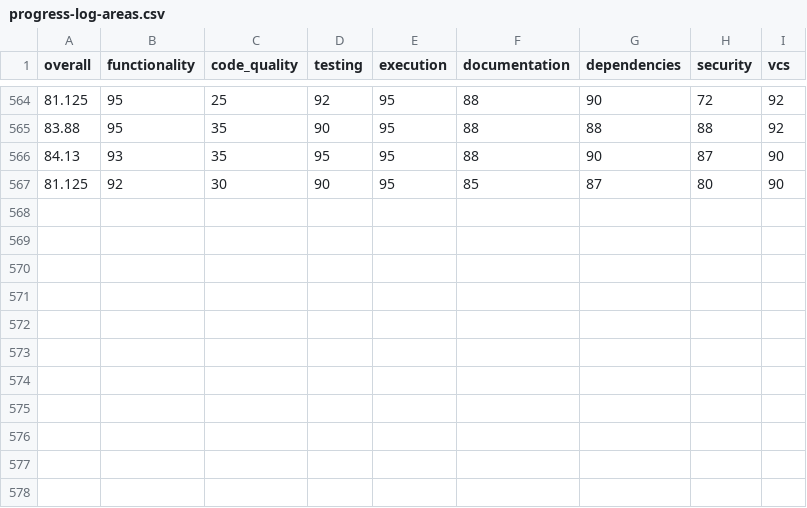
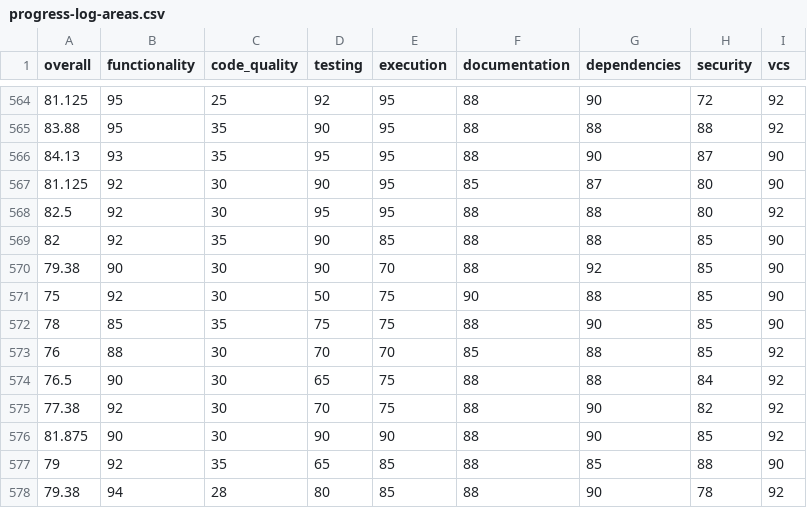
Before and after one commit to mountain-pass/voder.ai-website, a CSV file: packages/dev-config/.voder/progress-log-areas.csv, drawn as a sheet; only a part is shown, gaps mark what is left out.

```diff
--- a/packages/dev-config/.voder/progress-log-areas.csv
+++ b/packages/dev-config/.voder/progress-log-areas.csv
@@ -567 +567,12 @@ overall,functionality,code_quality,testing,execution,documentation,dependencies,
 81.125,92,30,90,95,85,87,80,90
+82.5,92,30,95,95,88,88,80,92
+82,92,35,90,85,88,88,85,90
+79.38,90,30,90,70,88,92,85,90
+75,92,30,50,75,90,88,85,90
+78,85,35,75,75,88,90,85,90
+76,88,30,70,70,85,88,85,92
+76.5,90,30,65,75,88,88,84,92
+77.38,92,30,70,75,88,90,82,92
+81.875,90,30,90,90,88,90,85,92
+79,92,35,65,85,88,85,88,90
+79.38,94,28,80,85,88,90,78,92
```
Also changed, not shown: packages/dev-config/.voder/progress-log.csv, 8 other files.
